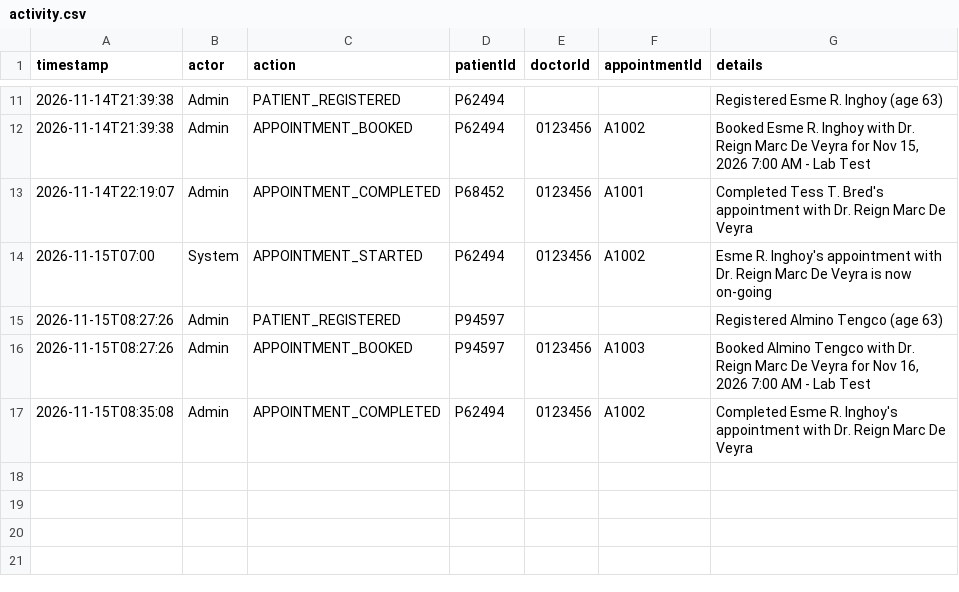
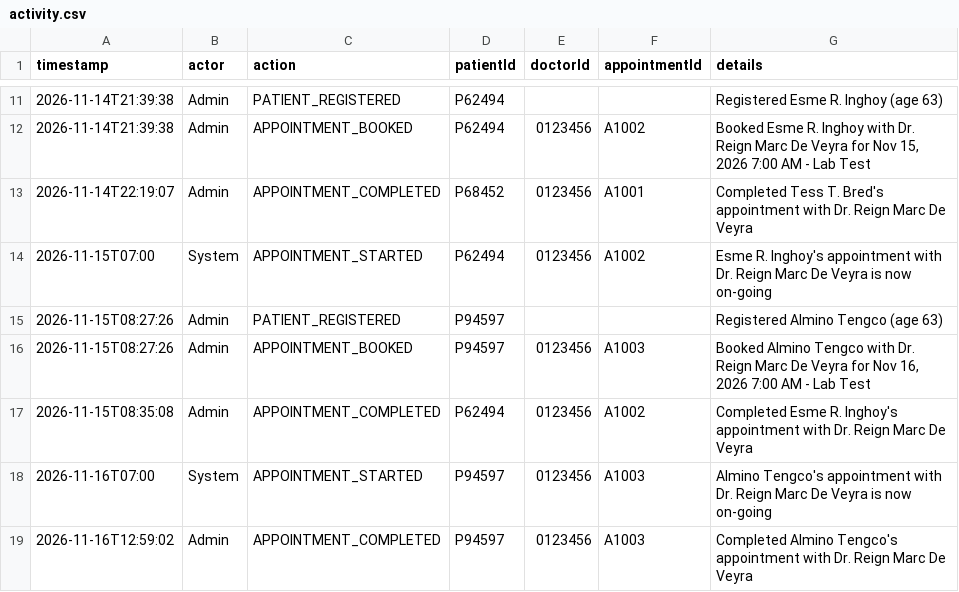
Before and after one commit to 4rc3l/Clinic-System, a CSV file: src/com/clinic/file/activity.csv, drawn as a sheet; only a part is shown, gaps mark what is left out.

```diff
--- a/src/com/clinic/file/activity.csv
+++ b/src/com/clinic/file/activity.csv
@@ -17 +17,3 @@ timestamp,actor,action,patientId,doctorId,appointmentId,details
 2026-11-15T08:35:08,Admin,APPOINTMENT_COMPLETED,P62494,0123456,A1002,Completed Esme R. Inghoy's appointment with Dr. Reign Marc De Veyra
+2026-11-16T07:00,System,APPOINTMENT_STARTED,P94597,0123456,A1003,Almino Tengco's appointment with Dr. Reign Marc De Veyra is now on-going
+2026-11-16T12:59:02,Admin,APPOINTMENT_COMPLETED,P94597,0123456,A1003,Completed Almino Tengco's appointment with Dr. Reign Marc De Veyra
```
Also changed, not shown: src/com/clinic/file/appointments.csv, src/com/clinic/file/bills.csv, 4 other files.
